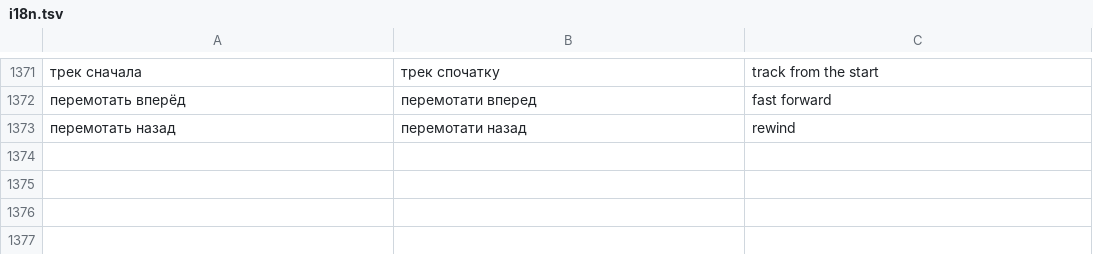
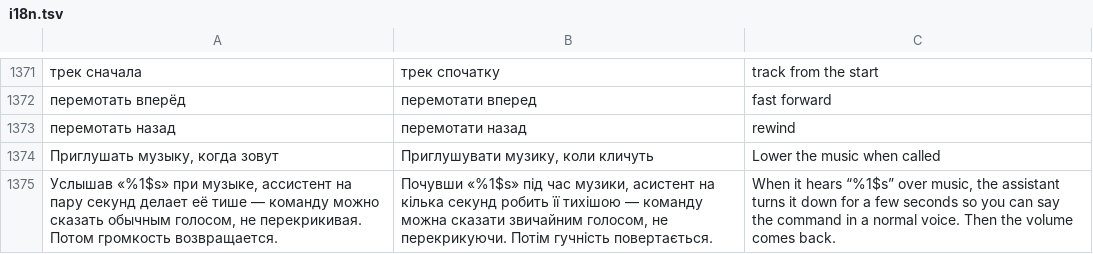
Before and after one commit to Rykovtt/Ttst, a TSV file: app/src/main/assets/i18n.tsv, drawn as a sheet; only a part is shown, gaps mark what is left out; the diff names each change by its address in the sheet, - before the commit and + after, or states it on an @@ line.

```diff
--- a/app/src/main/assets/i18n.tsv
+++ b/app/src/main/assets/i18n.tsv
+row 1374: Приглушать музыку, когда зовут | Приглушувати музику, коли кличуть | Lower the music when called
+row 1375: Услышав «%1$s» при музыке, ассистент на пару секунд делает её тише — команду можно сказать обычным голосом, не перекрикивая. Потом громкость возвращается. | Почувши «%1$s» під час музики, асистент на кілька секунд робить її тихішою — команду можна сказати звичайним голосом, не перекрикуючи. Потім гучність повертається. | When it hears “%1$s” over music, the assistant turns it down for a few seconds so you can say the command in a normal voice. Then the volume comes back.
```
Also changed, not shown: 6 other files.
